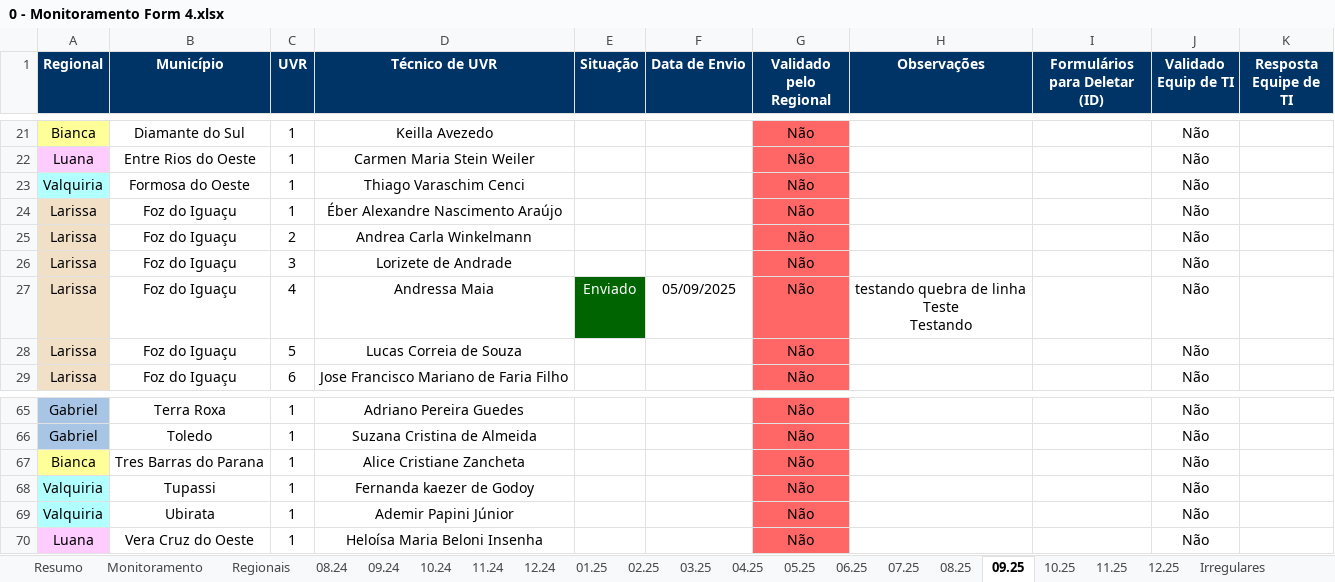
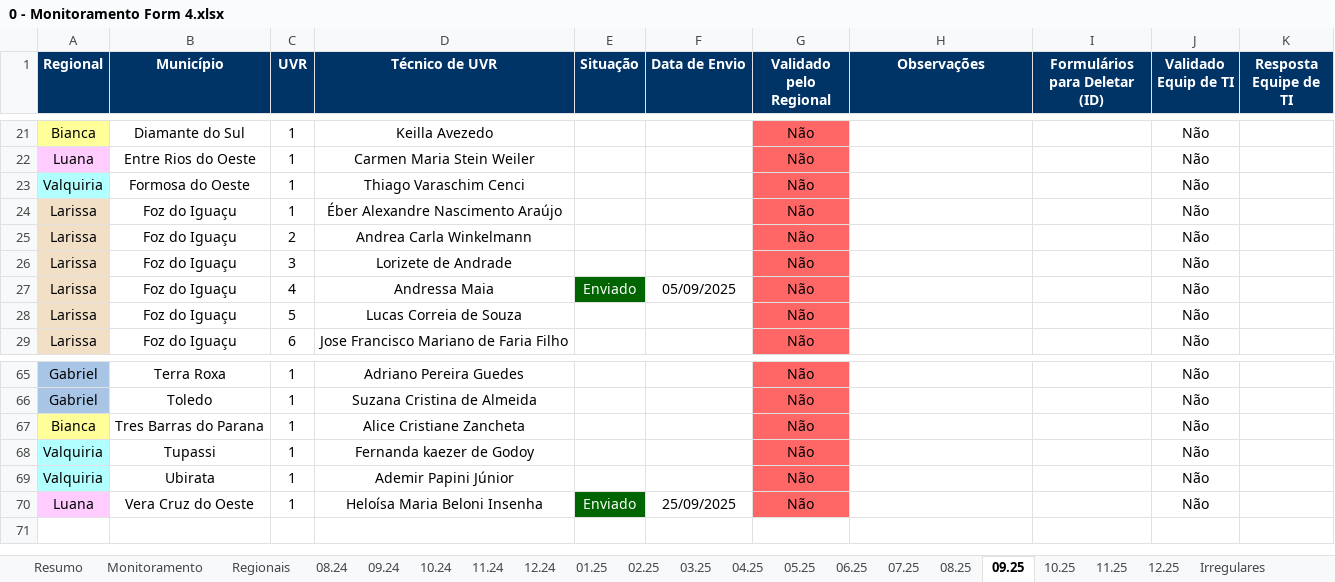
Before and after one commit to Josimarhdev/form_scripts, an Excel workbook: inputs/0 - GRS II/0 - Monitoramento Form 4.xlsx, sheet 09.25, drawn as a sheet; only a part is shown, gaps mark what is left out; values as stored, in another font and other column widths than the file's, no borders; charts and pictures and conditional formats not drawn; ↵ is a line break in a cell; the diff names each change by its address in the sheet, - before the commit and + after, or states it on an @@ line.

```diff
--- a/inputs/0 - GRS II/0 - Monitoramento Form 4.xlsx (sheet 09.25)
+++ b/inputs/0 - GRS II/0 - Monitoramento Form 4.xlsx (sheet 09.25)
-H27 (Observações): testando quebra de linha ↵ Teste ↵ Testando
+H27 (Observações): (empty)
-E70 (Situação): (empty)
+E70 (Situação): Enviado
-E70 fill: none
+E70 fill: #006400
-F70 (Data de Envio): (empty)
+F70 (Data de Envio): 25/09/2025
```
Also changed, not shown: sheet Regionais, sheet Monitoramento, sheet Resumo, sheet 11.24, sheet 08.25, sheet 12.24, 3 more sheets, formulas that keep their value, charts or pictures, inputs/0 - Expansão/0 - Monitoramento Form 4.xlsx, inputs/0 - GRS II/0 - Monitoramento Form 1, 2 e 3.xlsx, 29 other files.
